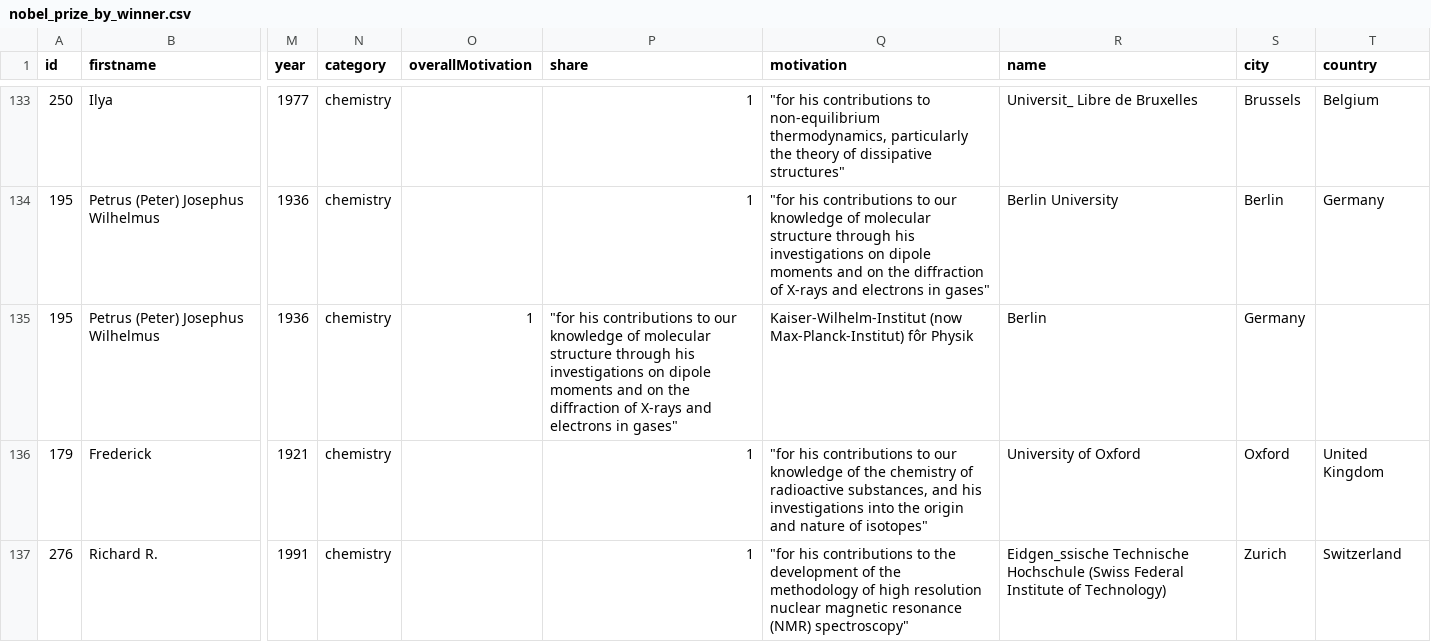
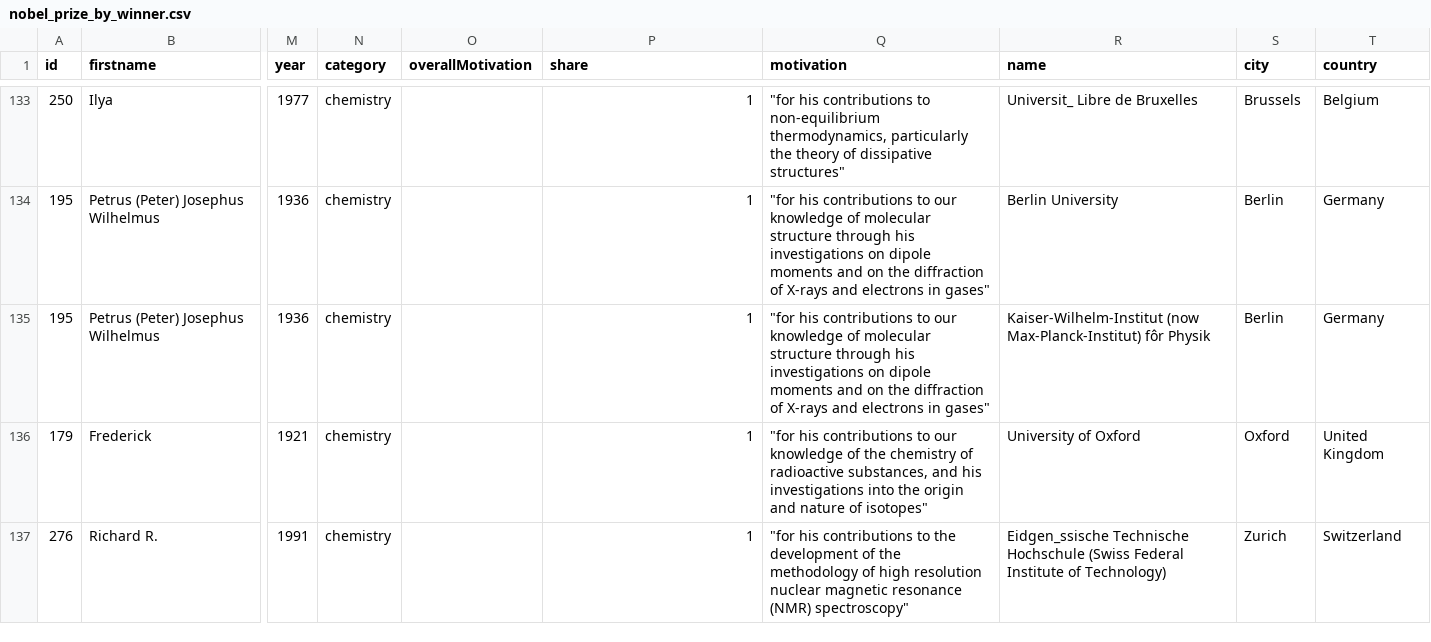
Before and after one commit to Shirelmaleh/new_project, a CSV file: nobel_prize_by_winner.csv, drawn as a sheet; only a part is shown, gaps mark what is left out; the diff names each change by its address in the sheet, - before the commit and + after, or states it on an @@ line.

Commit message:
Update nobel_prize_by_winner.csv

```diff
--- a/nobel_prize_by_winner.csv
+++ b/nobel_prize_by_winner.csv
-O135 (overallMotivation): 1
+O135 (overallMotivation): (empty)
-P135 (share): "for his contributions to our knowledge of molecular structure through his investigations on dipole moments and on the diffraction of X-rays and electrons in gases"
+P135 (share): 1
-Q135 (motivation): Kaiser-Wilhelm-Institut (now Max-Planck-Institut) fôr Physik
+Q135 (motivation): "for his contributions to our knowledge of molecular structure through his investigations on dipole moments and on the diffraction of X-rays and electrons in gases"
-R135 (name): Berlin
+R135 (name): Kaiser-Wilhelm-Institut (now Max-Planck-Institut) fôr Physik
-S135 (city): Germany
+S135 (city): Berlin
-T135 (country): (empty)
+T135 (country): Germany
```
